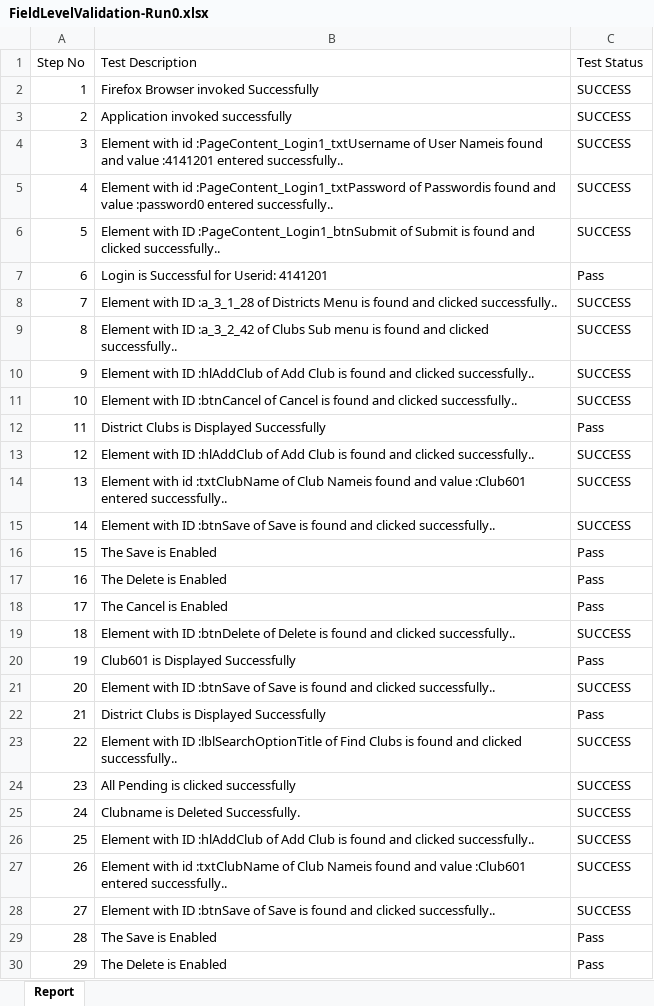
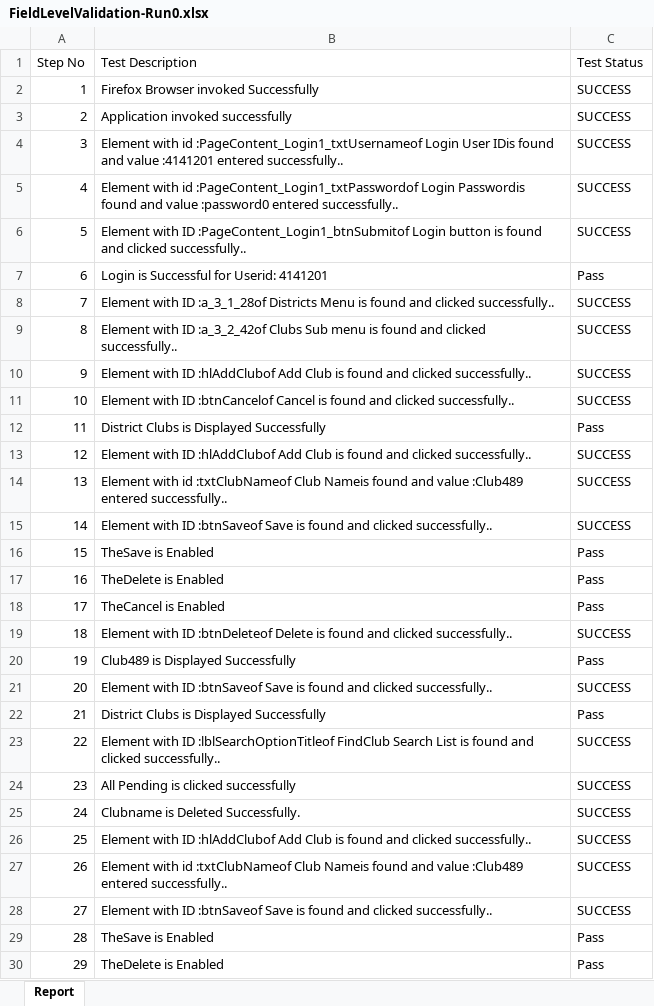
Before and after one commit to revathyrahman/KBS, an Excel workbook: KBS/Report/FieldLevelValidation-Run0.xlsx, sheet Report, drawn as a sheet; only a part is shown; values as stored, in another font and other column widths than the file's, no borders; the diff covers the shown part only; the diff names each change by its address in the sheet, - before the commit and + after, or states it on an @@ line.

```diff
--- a/KBS/Report/FieldLevelValidation-Run0.xlsx (sheet Report)
+++ b/KBS/Report/FieldLevelValidation-Run0.xlsx (sheet Report)
-B4 (Test Description): …with id :PageContent_Login1_txtUsername of User Nameis found and…
+B4 (Test Description): …with id :PageContent_Login1_txtUsernameof Login User IDis found and…
-B5 (Test Description): …with id :PageContent_Login1_txtPassword of Passwordis found…
+B5 (Test Description): …with id :PageContent_Login1_txtPasswordof Login Passwordis found…
-B6 (Test Description): …with ID :PageContent_Login1_btnSubmit of Submit is found…
+B6 (Test Description): …with ID :PageContent_Login1_btnSubmitof Login button is found…
-B8 (Test Description): …with ID :a_3_1_28 of Districts Menu…
+B8 (Test Description): …with ID :a_3_1_28of Districts Menu…
-B9 (Test Description): …with ID :a_3_2_42 of Clubs Sub…
+B9 (Test Description): …with ID :a_3_2_42of Clubs Sub…
-B10 (Test Description): …with ID :hlAddClub of Add Club…
+B10 (Test Description): …with ID :hlAddClubof Add Club…
-B11 (Test Description): …with ID :btnCancel of Cancel is…
+B11 (Test Description): …with ID :btnCancelof Cancel is…
-B13 (Test Description): …with ID :hlAddClub of Add Club…
+B13 (Test Description): …with ID :hlAddClubof Add Club…
-B14 (Test Description): …with id :txtClubName of Club Nameis found and value :Club601 entered successfully..
+B14 (Test Description): …with id :txtClubNameof Club Nameis found and value :Club489 entered successfully..
-B15 (Test Description): …with ID :btnSave of Save is…
+B15 (Test Description): …with ID :btnSaveof Save is…
-B16 (Test Description): The Save is Enabled
+B16 (Test Description): TheSave is Enabled
-B17 (Test Description): The Delete is Enabled
+B17 (Test Description): TheDelete is Enabled
-B18 (Test Description): The Cancel is Enabled
+B18 (Test Description): TheCancel is Enabled
-B19 (Test Description): …with ID :btnDelete of Delete is…
+B19 (Test Description): …with ID :btnDeleteof Delete is…
-B20 (Test Description): Club601 is Displayed Successfully
+B20 (Test Description): Club489 is Displayed Successfully
-B21 (Test Description): …with ID :btnSave of Save is…
+B21 (Test Description): …with ID :btnSaveof Save is…
-B23 (Test Description): …with ID :lblSearchOptionTitle of Find Clubs is found…
+B23 (Test Description): …with ID :lblSearchOptionTitleof FindClub Search List is found…
-B26 (Test Description): …with ID :hlAddClub of Add Club…
+B26 (Test Description): …with ID :hlAddClubof Add Club…
-B27 (Test Description): …with id :txtClubName of Club Nameis found and value :Club601 entered successfully..
+B27 (Test Description): …with id :txtClubNameof Club Nameis found and value :Club489 entered successfully..
-B28 (Test Description): …with ID :btnSave of Save is…
+B28 (Test Description): …with ID :btnSaveof Save is…
-B29 (Test Description): The Save is Enabled
+B29 (Test Description): TheSave is Enabled
-B30 (Test Description): The Delete is Enabled
+B30 (Test Description): TheDelete is Enabled
```
Also changed, not shown: 27 edited cells elsewhere in this sheet, 13 other files.
